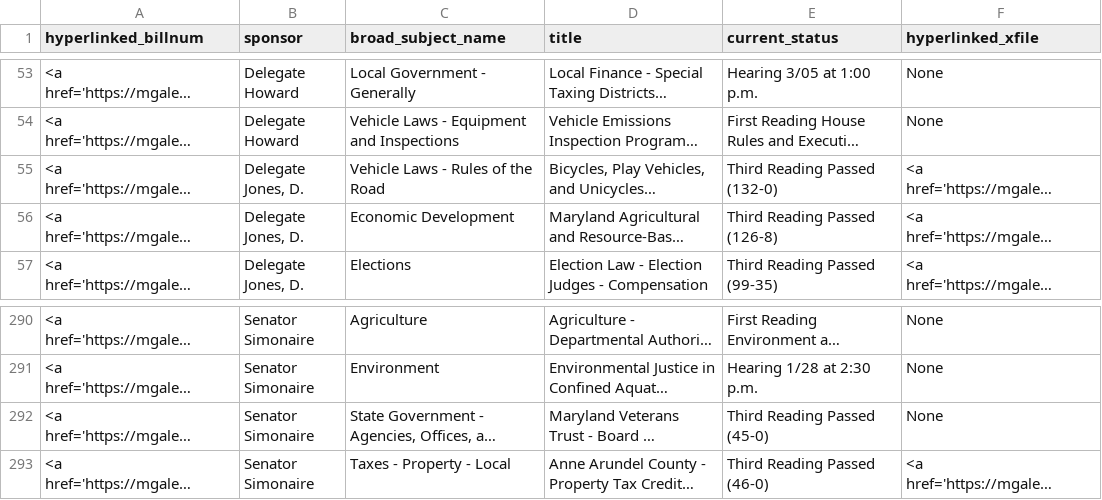
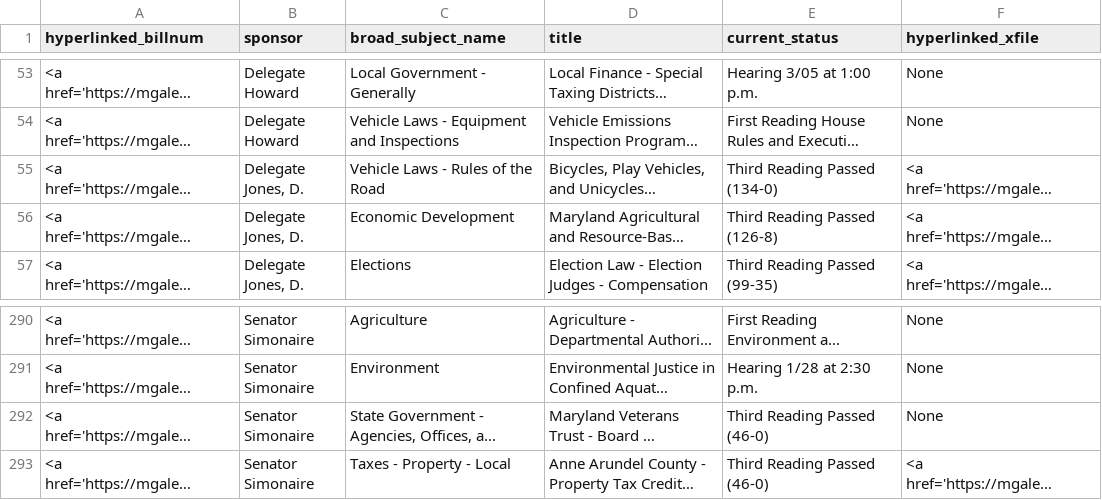
Before and after one commit to Baltimore-Sun/md-ga-bill-tracker, a CSV file: aatab.csv, drawn as a sheet; only a part is shown, gaps mark what is left out; long unchanged cells end in …; the diff names each change by its address in the sheet, - before the commit and + after, or states it on an @@ line.

```diff
--- a/aatab.csv
+++ b/aatab.csv
-E55 (current_status): Third Reading Passed (132-0)
+E55 (current_status): Third Reading Passed (134-0)
-E292 (current_status): Third Reading Passed (45-0)
+E292 (current_status): Third Reading Passed (46-0)
```
Also changed, not shown: howtab.csv.
